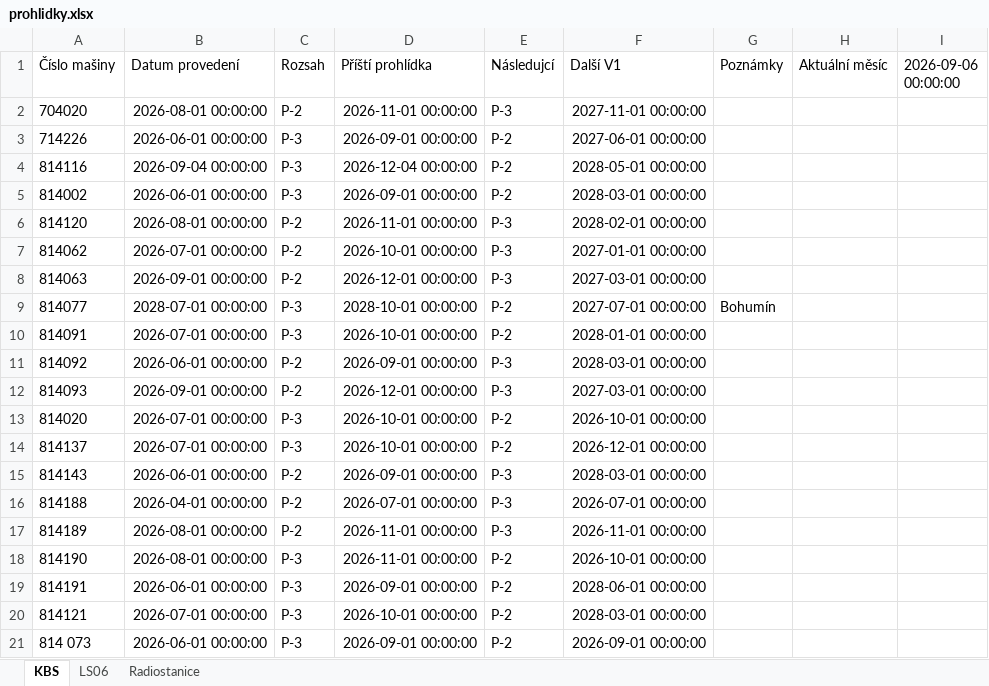
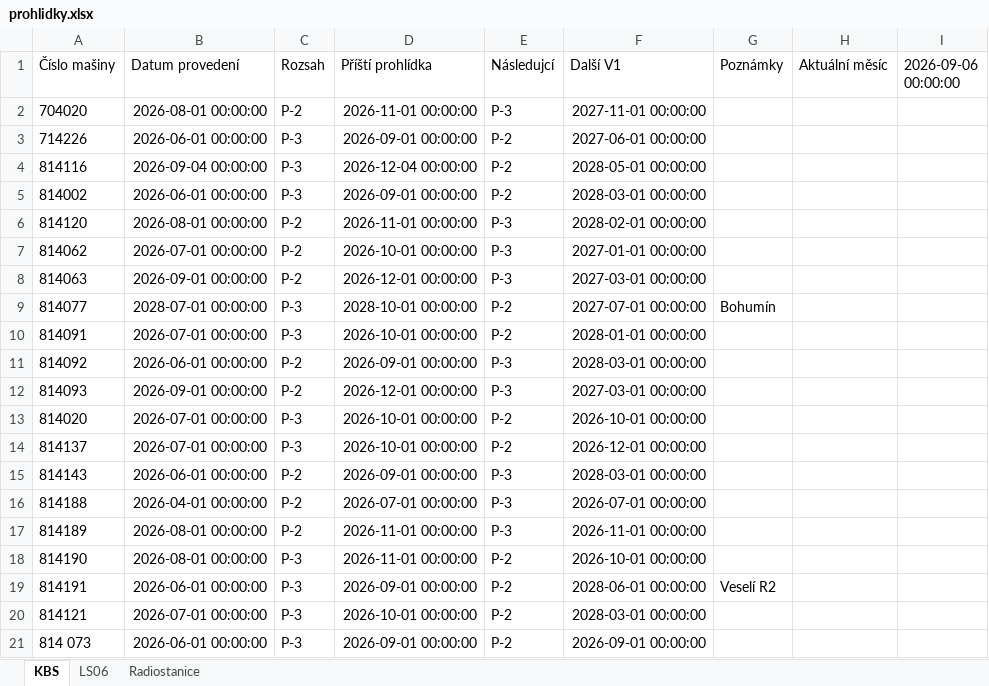
Before and after one commit to truckcsgofan-P5/Prohlidky, an Excel workbook: prohlidky.xlsx, sheet KBS, drawn as a sheet; values as stored, in another font and other column widths than the file's, no borders; the diff names each change by its address in the sheet, - before the commit and + after, or states it on an @@ line.

Commit message:
Aktualizace dat z webové aplikace

```diff
--- a/prohlidky.xlsx (sheet KBS)
+++ b/prohlidky.xlsx (sheet KBS)
-G19 (Poznámky): (empty)
+G19 (Poznámky): Veselí R2
```
